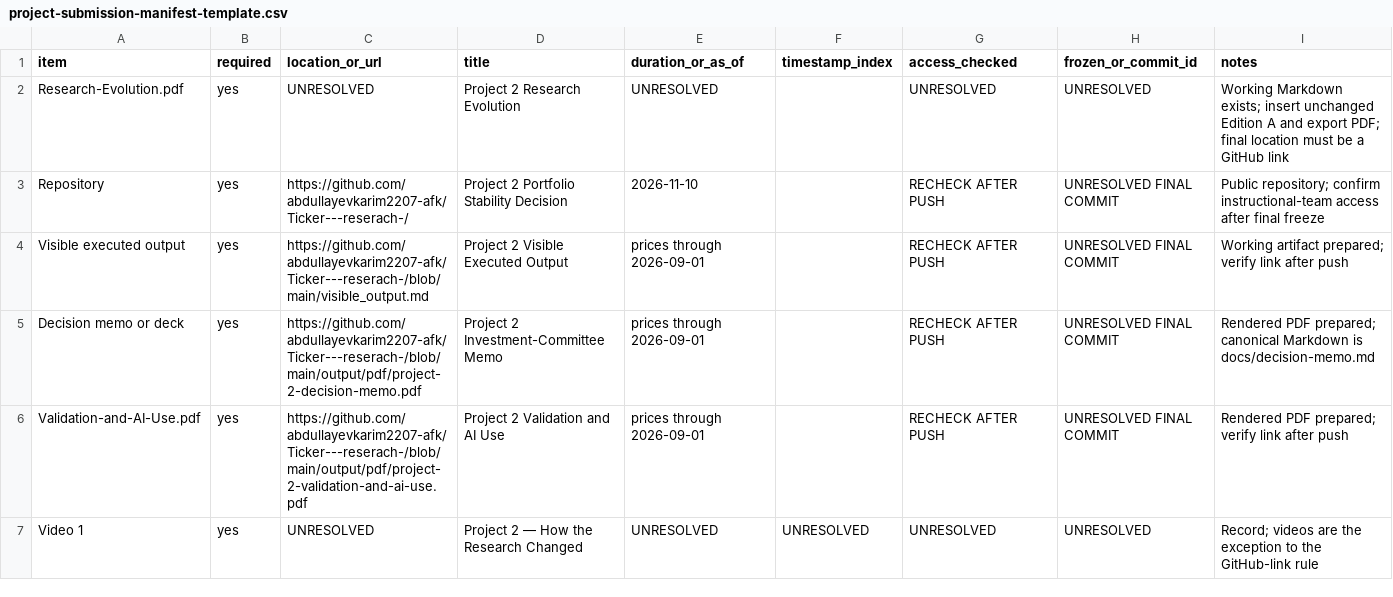
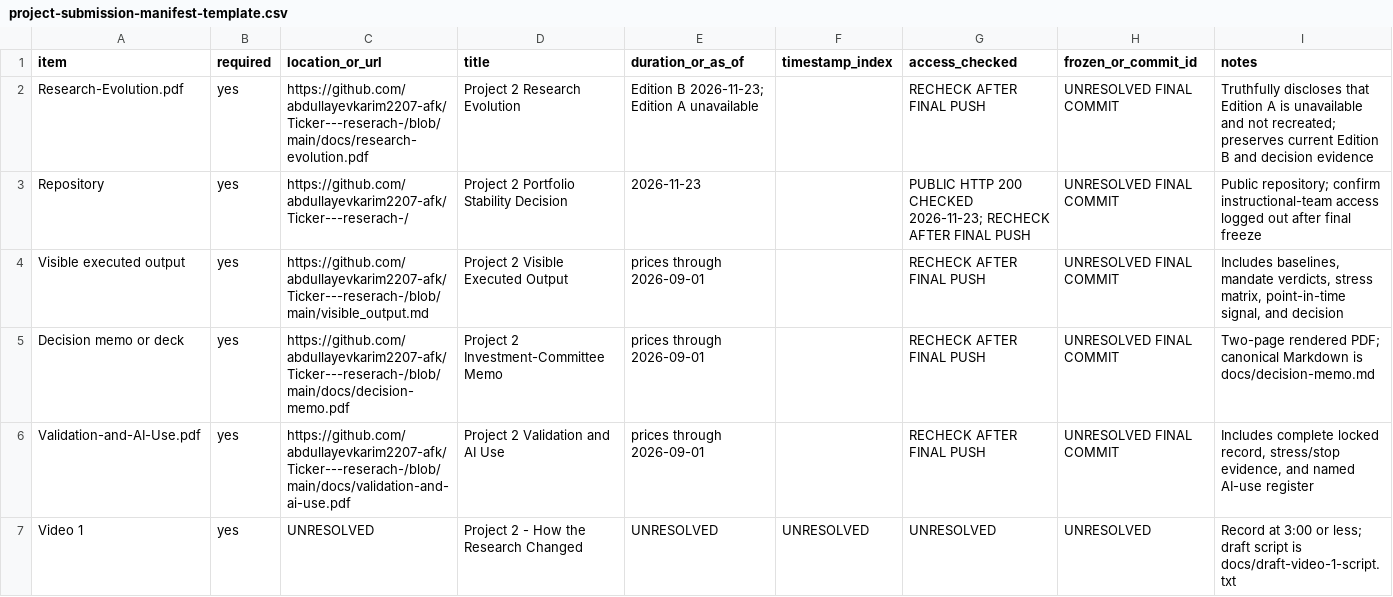
Before and after one commit to abdullayevkarim2207-afk/Ticker---reserach-, a CSV file: project-submission-manifest-template.csv, drawn as a sheet; only a part is shown; the diff covers the shown part only.

Commit message:
Prepare Project 2 recording package

```diff
--- a/project-submission-manifest-template.csv
+++ b/project-submission-manifest-template.csv
@@ -1,7 +1,7 @@
 item,required,location_or_url,title,duration_or_as_of,timestamp_index,access_checked,frozen_or_commit_id,notes
-Research-Evolution.pdf,yes,UNRESOLVED,Project 2 Research Evolution,UNRESOLVED,,UNRESOLVED,UNRESOLVED,Working Markdown exists; insert unchanged Edition A and export PDF; final location must be a GitHub link
-Repository,yes,https://github.com/abdullayevkarim2207-afk/Ticker---reserach-/,Project 2 Portfolio Stability Decision,2026-11-10,,RECHECK AFTER PUSH,UNRESOLVED FINAL COMMIT,Public repository; confirm instructional-team access after final freeze
-Visible executed output,yes,https://github.com/abdullayevkarim2207-afk/Ticker---reserach-/blob/main/visible_output.md,Project 2 Visible Executed Output,prices through 2026-09-01,,RECHECK AFTER PUSH,UNRESOLVED FINAL COMMIT,Working artifact prepared; verify link after push
-Decision memo or deck,yes,https://github.com/abdullayevkarim2207-afk/Ticker---reserach-/blob/main/output/pdf/project-2-decision-memo.pdf,Project 2 Investment-Committee Memo,prices through 2026-09-01,,RECHECK AFTER PUSH,UNRESOLVED FINAL COMMIT,Rendered PDF prepared; canonical Markdown is docs/decision-memo.md
-Validation-and-AI-Use.pdf,yes,https://github.com/abdullayevkarim2207-afk/Ticker---reserach-/blob/main/output/pdf/project-2-validation-and-ai-use.pdf,Project 2 Validation and AI Use,prices through 2026-09-01,,RECHECK AFTER PUSH,UNRESOLVED FINAL COMMIT,Rendered PDF prepared; verify link after push
-Video 1,yes,UNRESOLVED,Project 2 — How the Research Changed,UNRESOLVED,UNRESOLVED,UNRESOLVED,UNRESOLVED,Record; videos are the exception to the GitHub-link rule
+Research-Evolution.pdf,yes,https://github.com/abdullayevkarim2207-afk/Ticker---reserach-/blob/main/docs/research-evolution.pdf,Project 2 Research Evolution,"Edition B 2026-11-23; Edition A unavailable",,RECHECK AFTER FINAL PUSH,UNRESOLVED FINAL COMMIT,"Truthfully discloses that Edition A is unavailable and not recreated; preserves current Edition B and decision evidence"
+Repository,yes,https://github.com/abdullayevkarim2207-afk/Ticker---reserach-/,Project 2 Portfolio Stability Decision,2026-11-23,,PUBLIC HTTP 200 CHECKED 2026-11-23; RECHECK AFTER FINAL PUSH,UNRESOLVED FINAL COMMIT,"Public repository; confirm instructional-team access logged out after final freeze"
+Visible executed output,yes,https://github.com/abdullayevkarim2207-afk/Ticker---reserach-/blob/main/visible_output.md,Project 2 Visible Executed Output,prices through 2026-09-01,,RECHECK AFTER FINAL PUSH,UNRESOLVED FINAL COMMIT,"Includes baselines, mandate verdicts, stress matrix, point-in-time signal, and decision"
+Decision memo or deck,yes,https://github.com/abdullayevkarim2207-afk/Ticker---reserach-/blob/main/docs/decision-memo.pdf,Project 2 Investment-Committee Memo,prices through 2026-09-01,,RECHECK AFTER FINAL PUSH,UNRESOLVED FINAL COMMIT,"Two-page rendered PDF; canonical Markdown is docs/decision-memo.md"
+Validation-and-AI-Use.pdf,yes,https://github.com/abdullayevkarim2207-afk/Ticker---reserach-/blob/main/docs/validation-and-ai-use.pdf,Project 2 Validation and AI Use,prices through 2026-09-01,,RECHECK AFTER FINAL PUSH,UNRESOLVED FINAL COMMIT,"Includes complete locked record, stress/stop evidence, and named AI-use register"
+Video 1,yes,UNRESOLVED,Project 2 - How the Research Changed,UNRESOLVED,UNRESOLVED,UNRESOLVED,UNRESOLVED,"Record at 3:00 or less; draft script is docs/draft-video-1-script.txt"
```
Also changed, not shown: 12 edited cells elsewhere in this file, 42 other files.
